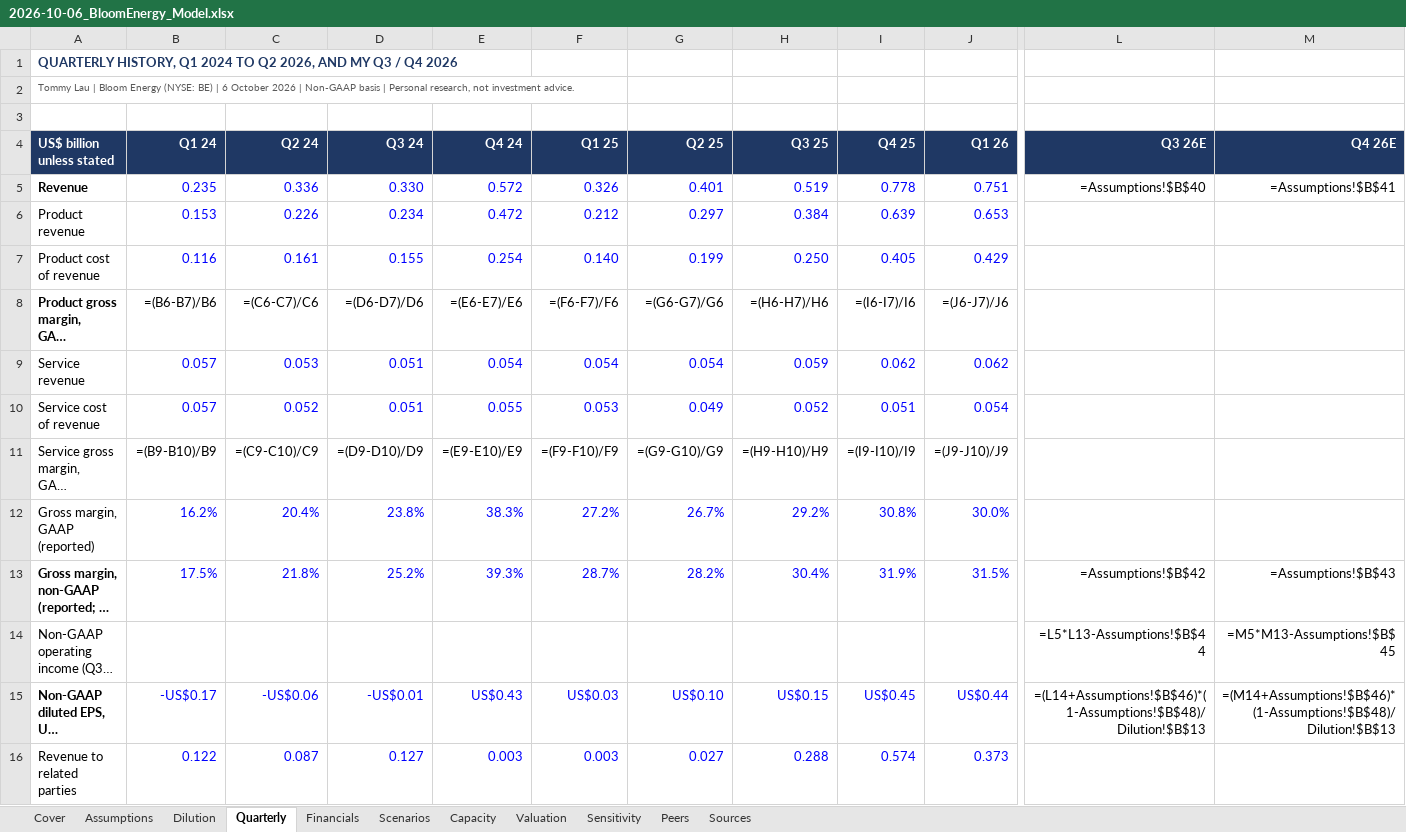
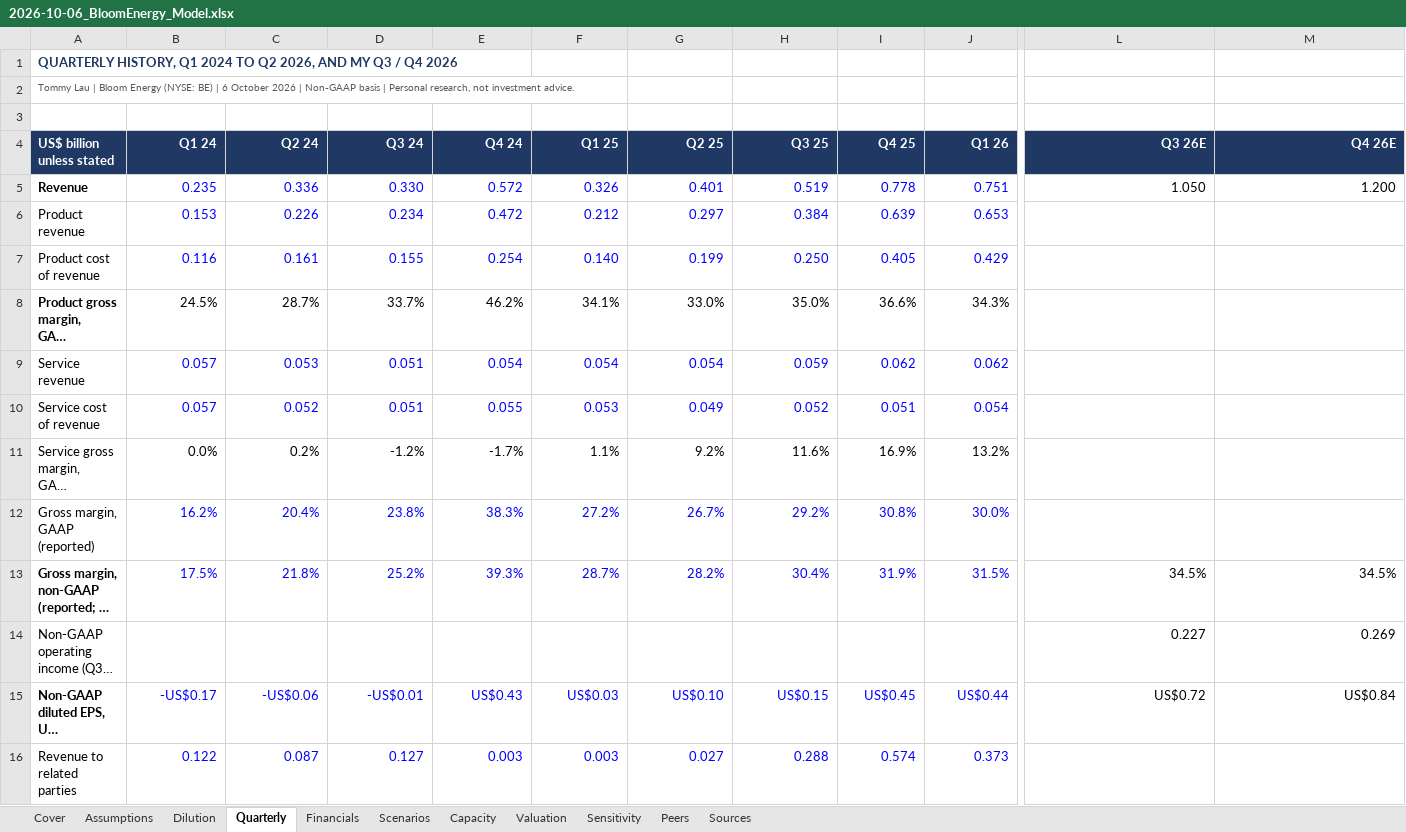
Before and after one commit to TommyLau-bit/TommyLau-bit.github.io, an Excel workbook: public/research/2026-10-06_BloomEnergy_Model.xlsx, sheet Quarterly, drawn as a sheet; only a part is shown, gaps mark what is left out; long unchanged cells end in …; values as stored, in another font and other column widths than the file's, no borders; formulas without a stored value are shown as written; the diff covers the shown part only; the diff names each change by its address in the sheet, - before the commit and + after, or states it on an @@ line.

```diff
--- a/public/research/2026-10-06_BloomEnergy_Model.xlsx (sheet Quarterly)
+++ b/public/research/2026-10-06_BloomEnergy_Model.xlsx (sheet Quarterly)
-L5 (Q3 26E): =Assumptions!$B$40
+L5 (Q3 26E): 1.050
-M5 (Q4 26E): =Assumptions!$B$41
+M5 (Q4 26E): 1.200
-B8 (Q1 24): =(B6-B7)/B6
+B8 (Q1 24): 24.5%
-C8 (Q2 24): =(C6-C7)/C6
+C8 (Q2 24): 28.7%
-D8 (Q3 24): =(D6-D7)/D6
+D8 (Q3 24): 33.7%
-E8 (Q4 24): =(E6-E7)/E6
+E8 (Q4 24): 46.2%
-F8 (Q1 25): =(F6-F7)/F6
+F8 (Q1 25): 34.1%
-G8 (Q2 25): =(G6-G7)/G6
+G8 (Q2 25): 33.0%
-H8 (Q3 25): =(H6-H7)/H6
+H8 (Q3 25): 35.0%
-I8 (Q4 25): =(I6-I7)/I6
+I8 (Q4 25): 36.6%
-J8 (Q1 26): =(J6-J7)/J6
+J8 (Q1 26): 34.3%
-B11 (Q1 24): =(B9-B10)/B9
+B11 (Q1 24): 0.0%
-C11 (Q2 24): =(C9-C10)/C9
+C11 (Q2 24): 0.2%
-D11 (Q3 24): =(D9-D10)/D9
+D11 (Q3 24): -1.2%
-E11 (Q4 24): =(E9-E10)/E9
+E11 (Q4 24): -1.7%
-F11 (Q1 25): =(F9-F10)/F9
+F11 (Q1 25): 1.1%
-G11 (Q2 25): =(G9-G10)/G9
+G11 (Q2 25): 9.2%
-H11 (Q3 25): =(H9-H10)/H9
+H11 (Q3 25): 11.6%
-I11 (Q4 25): =(I9-I10)/I9
+I11 (Q4 25): 16.9%
-J11 (Q1 26): =(J9-J10)/J9
+J11 (Q1 26): 13.2%
-L13 (Q3 26E): =Assumptions!$B$42
+L13 (Q3 26E): 34.5%
-M13 (Q4 26E): =Assumptions!$B$43
+M13 (Q4 26E): 34.5%
-L14 (Q3 26E): =L5*L13-Assumptions!$B$44
+L14 (Q3 26E): 0.227
-M14 (Q4 26E): =M5*M13-Assumptions!$B$45
+M14 (Q4 26E): 0.269
-L15 (Q3 26E): =(L14+Assumptions!$B$46)*(1-Assumptions!$B$48)/Dilution!$B$13
+L15 (Q3 26E): US$0.72
-M15 (Q4 26E): =(M14+Assumptions!$B$46)*(1-Assumptions!$B$48)/Dilution!$B$13
+M15 (Q4 26E): US$0.84
```
Also changed, not shown: 19 edited cells elsewhere in this sheet, sheet Financials, sheet Scenarios, sheet Valuation, sheet Sensitivity, sheet Capacity, sheet Dilution, 2 more sheets, public/research/2026-10-06_Corning_Model.xlsx, public/research/2026-10-06_TSMC_Model.xlsx, 10 other files.
